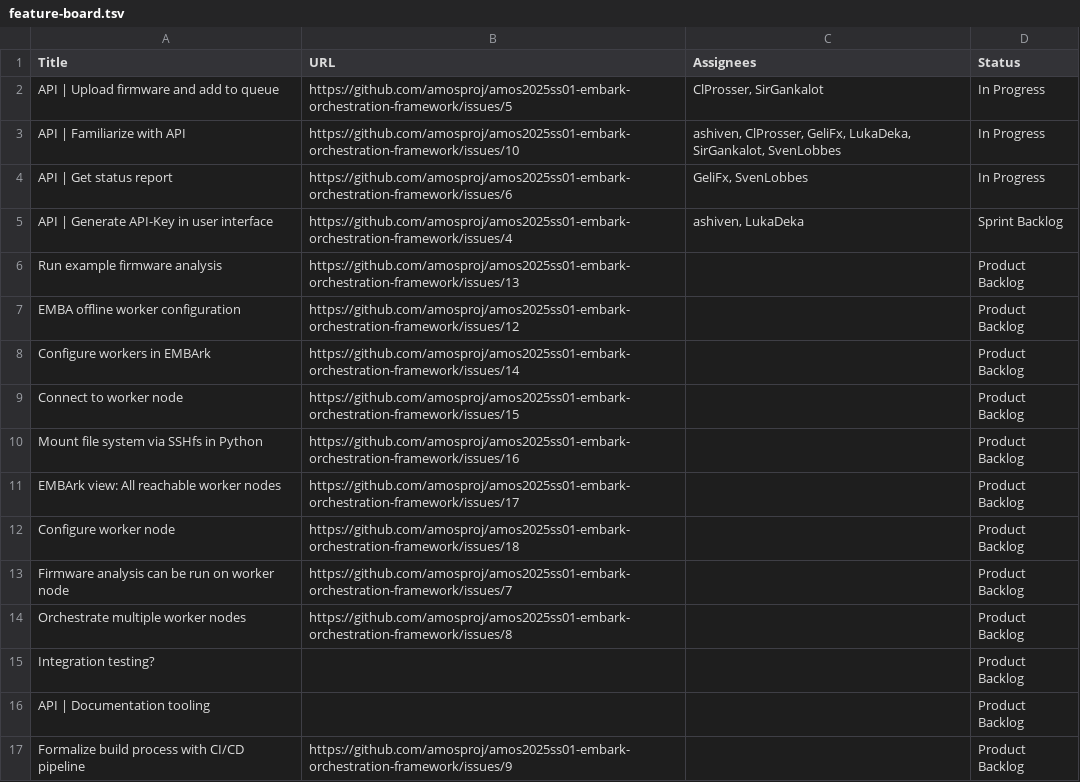
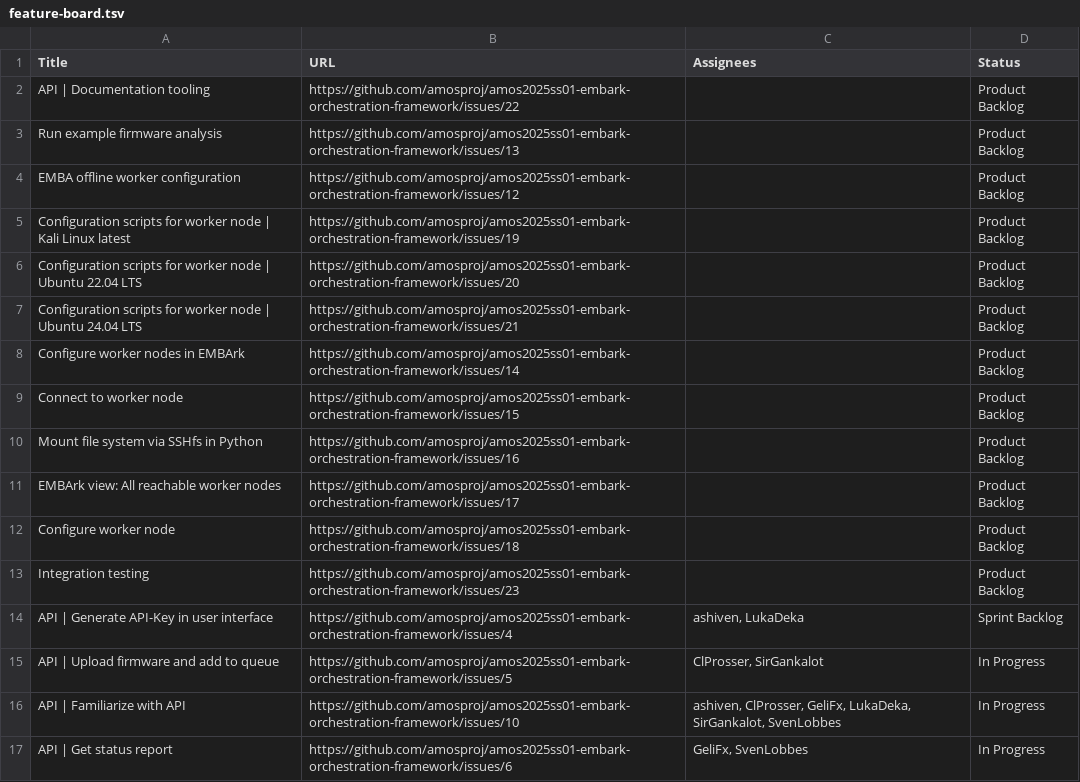
Before and after one commit to e-m-b-a/embark, a TSV file: Deliverables/sprint-02/feature-board.tsv, drawn as a sheet.

Commit message:
Add feature board sprint 2

```diff
--- a/Deliverables/sprint-02/feature-board.tsv
+++ b/Deliverables/sprint-02/feature-board.tsv
@@ -1,9 +1,9 @@
 Title	URL	Assignees	Status
-API | Upload firmware and add to queue	https://github.com/amosproj/amos2025ss01-embark-orchestration-framework/issues/5	ClProsser, SirGankalot	In Progress
-API | Familiarize with API	https://github.com/amosproj/amos2025ss01-embark-orchestration-framework/issues/10	ashiven, ClProsser, GeliFx, LukaDeka, SirGankalot, SvenLobbes	In Progress
-API | Get status report	https://github.com/amosproj/amos2025ss01-embark-orchestration-framework/issues/6	GeliFx, SvenLobbes	In Progress
-API | Generate API-Key in user interface	https://github.com/amosproj/amos2025ss01-embark-orchestration-framework/issues/4	ashiven, LukaDeka	Sprint Backlog
+API | Documentation tooling	https://github.com/amosproj/amos2025ss01-embark-orchestration-framework/issues/22		Product Backlog
 Run example firmware analysis	https://github.com/amosproj/amos2025ss01-embark-orchestration-framework/issues/13		Product Backlog
 EMBA offline worker configuration	https://github.com/amosproj/amos2025ss01-embark-orchestration-framework/issues/12		Product Backlog
-Configure workers in EMBArk	https://github.com/amosproj/amos2025ss01-embark-orchestration-framework/issues/14		Product Backlog
+Configuration scripts for worker node | Kali Linux latest	https://github.com/amosproj/amos2025ss01-embark-orchestration-framework/issues/19		Product Backlog
+Configuration scripts for worker node | Ubuntu 22.04 LTS	https://github.com/amosproj/amos2025ss01-embark-orchestration-framework/issues/20		Product Backlog
+Configuration scripts for worker node | Ubuntu 24.04 LTS	https://github.com/amosproj/amos2025ss01-embark-orchestration-framework/issues/21		Product Backlog
+Configure worker nodes in EMBArk	https://github.com/amosproj/amos2025ss01-embark-orchestration-framework/issues/14		Product Backlog
 Connect to worker node	https://github.com/amosproj/amos2025ss01-embark-orchestration-framework/issues/15		Product Backlog
@@ -12,6 +12,6 @@ EMBArk view: All reachable worker nodes	https://github.com/amosproj/amos2025ss01
 Configure worker node	https://github.com/amosproj/amos2025ss01-embark-orchestration-framework/issues/18		Product Backlog
-Firmware analysis can be run on worker node	https://github.com/amosproj/amos2025ss01-embark-orchestration-framework/issues/7		Product Backlog
-Orchestrate multiple worker nodes	https://github.com/amosproj/amos2025ss01-embark-orchestration-framework/issues/8		Product Backlog
-Integration testing?			Product Backlog
-API | Documentation tooling			Product Backlog
-Formalize build process with CI/CD pipeline	https://github.com/amosproj/amos2025ss01-embark-orchestration-framework/issues/9		Product Backlog
+Integration testing	https://github.com/amosproj/amos2025ss01-embark-orchestration-framework/issues/23		Product Backlog
+API | Generate API-Key in user interface	https://github.com/amosproj/amos2025ss01-embark-orchestration-framework/issues/4	ashiven, LukaDeka	Sprint Backlog
+API | Upload firmware and add to queue	https://github.com/amosproj/amos2025ss01-embark-orchestration-framework/issues/5	ClProsser, SirGankalot	In Progress
+API | Familiarize with API	https://github.com/amosproj/amos2025ss01-embark-orchestration-framework/issues/10	ashiven, ClProsser, GeliFx, LukaDeka, SirGankalot, SvenLobbes	In Progress
+API | Get status report	https://github.com/amosproj/amos2025ss01-embark-orchestration-framework/issues/6	GeliFx, SvenLobbes	In Progress
```
Also changed, not shown: 1 other file.
